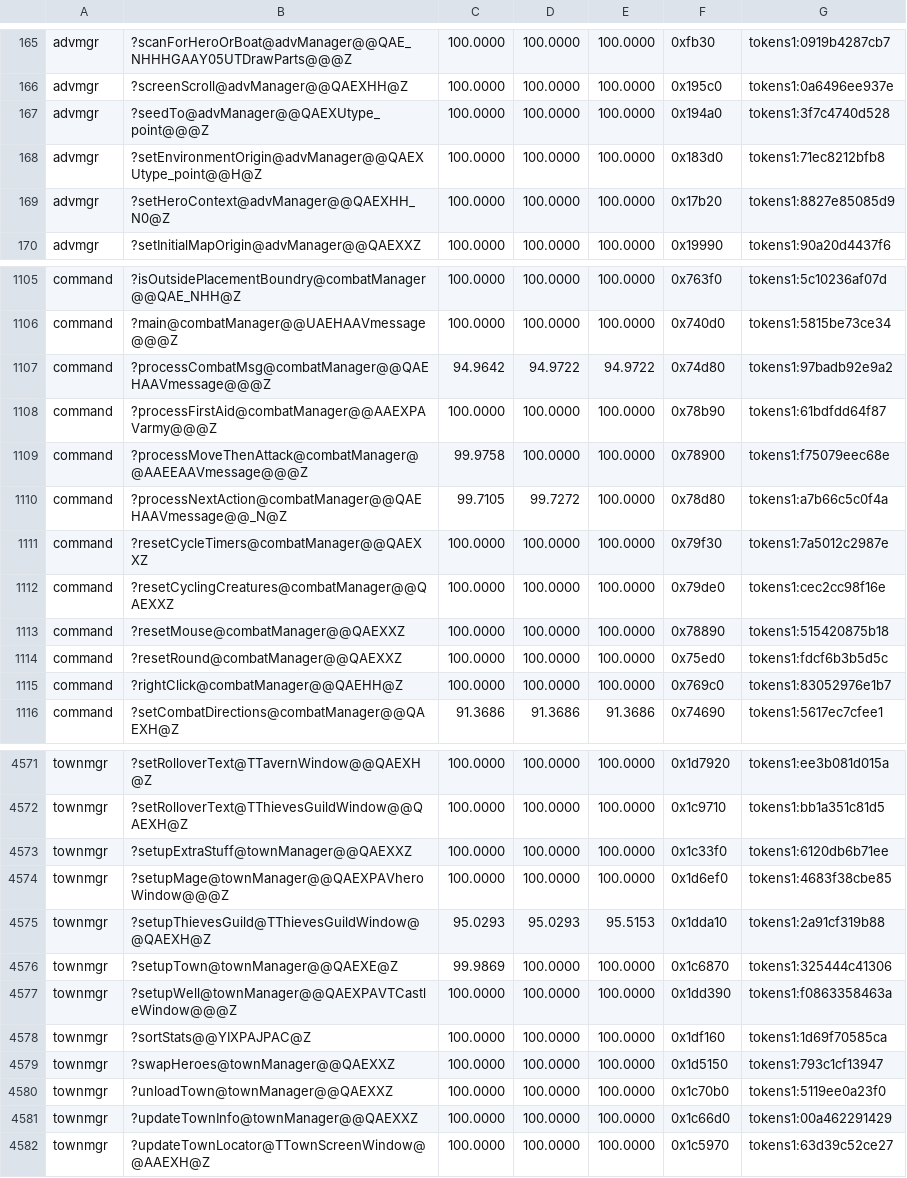
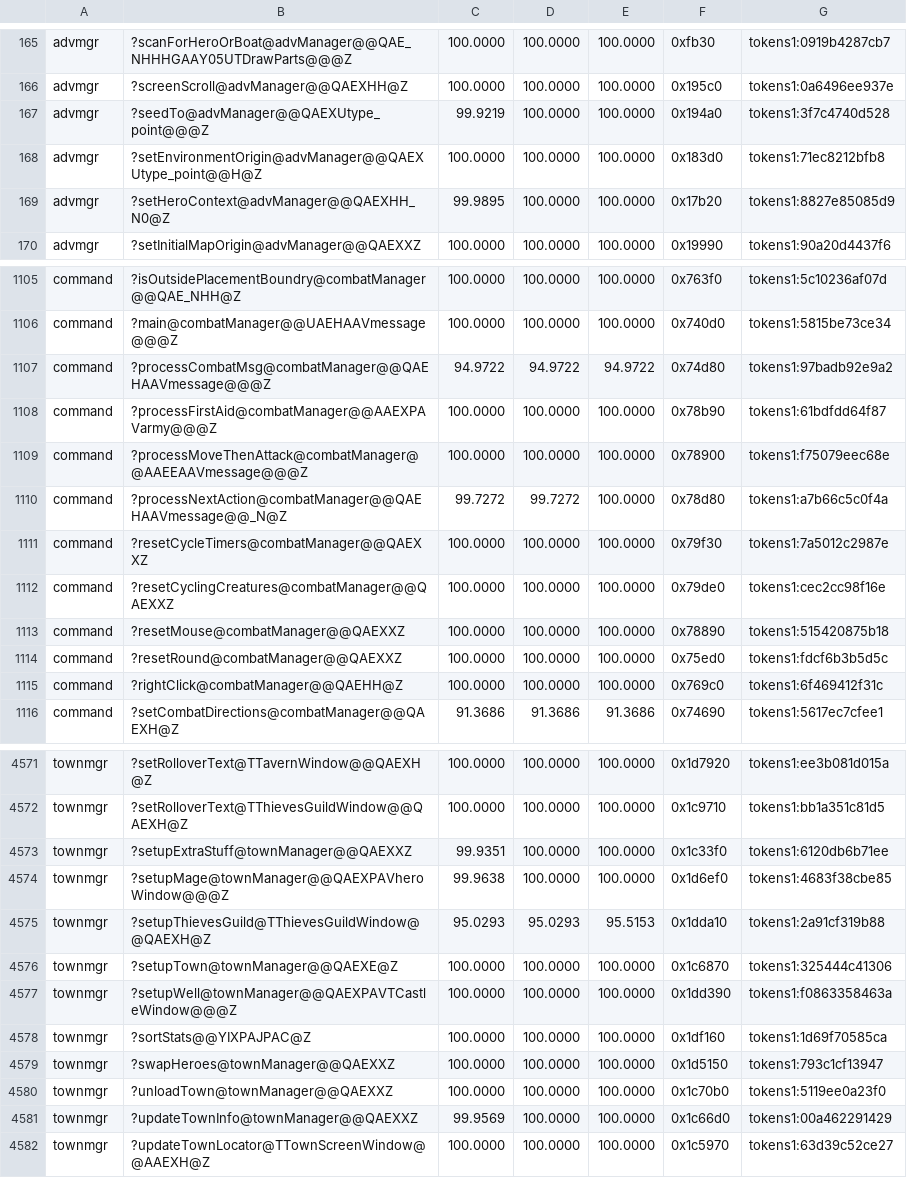
Before and after one commit to sushi-shi/homm3-decomp, a TSV file: config/match_baseline.tsv, drawn as a sheet; only a part is shown, gaps mark what is left out; the diff covers the shown part only.

```diff
--- a/config/match_baseline.tsv
+++ b/config/match_baseline.tsv
@@ -166,5 +166,5 @@ advmgr	?scanForHeroOrBoat@advManager@@QAE_NHHHGAAY05UTDrawParts@@@Z	100.0000	100
 advmgr	?screenScroll@advManager@@QAEXHH@Z	100.0000	100.0000	100.0000	0x195c0	tokens1:0a6496ee937e
-advmgr	?seedTo@advManager@@QAEXUtype_point@@@Z	100.0000	100.0000	100.0000	0x194a0	tokens1:3f7c4740d528
+advmgr	?seedTo@advManager@@QAEXUtype_point@@@Z	99.9219	100.0000	100.0000	0x194a0	tokens1:3f7c4740d528
 advmgr	?setEnvironmentOrigin@advManager@@QAEXUtype_point@@H@Z	100.0000	100.0000	100.0000	0x183d0	tokens1:71ec8212bfb8
-advmgr	?setHeroContext@advManager@@QAEXHH_N0@Z	100.0000	100.0000	100.0000	0x17b20	tokens1:8827e85085d9
+advmgr	?setHeroContext@advManager@@QAEXHH_N0@Z	99.9895	100.0000	100.0000	0x17b20	tokens1:8827e85085d9
 advmgr	?setInitialMapOrigin@advManager@@QAEXXZ	100.0000	100.0000	100.0000	0x19990	tokens1:90a20d4437f6
@@ -1106,6 +1106,6 @@ command	?isOutsidePlacementBoundry@combatManager@@QAE_NHH@Z	100.0000	100.0000	10
 command	?main@combatManager@@UAEHAAVmessage@@@Z	100.0000	100.0000	100.0000	0x740d0	tokens1:5815be73ce34
-command	?processCombatMsg@combatManager@@QAEHAAVmessage@@@Z	94.9642	94.9722	94.9722	0x74d80	tokens1:97badb92e9a2
+command	?processCombatMsg@combatManager@@QAEHAAVmessage@@@Z	94.9722	94.9722	94.9722	0x74d80	tokens1:97badb92e9a2
 command	?processFirstAid@combatManager@@AAEXPAVarmy@@@Z	100.0000	100.0000	100.0000	0x78b90	tokens1:61bdfdd64f87
-command	?processMoveThenAttack@combatManager@@AAEEAAVmessage@@@Z	99.9758	100.0000	100.0000	0x78900	tokens1:f75079eec68e
-command	?processNextAction@combatManager@@QAEHAAVmessage@@_N@Z	99.7105	99.7272	100.0000	0x78d80	tokens1:a7b66c5c0f4a
+command	?processMoveThenAttack@combatManager@@AAEEAAVmessage@@@Z	100.0000	100.0000	100.0000	0x78900	tokens1:f75079eec68e
+command	?processNextAction@combatManager@@QAEHAAVmessage@@_N@Z	99.7272	99.7272	100.0000	0x78d80	tokens1:a7b66c5c0f4a
 command	?resetCycleTimers@combatManager@@QAEXXZ	100.0000	100.0000	100.0000	0x79f30	tokens1:7a5012c2987e
@@ -1114,3 +1114,3 @@ command	?resetMouse@combatManager@@QAEXXZ	100.0000	100.0000	100.0000	0x78890	tok
 command	?resetRound@combatManager@@QAEXXZ	100.0000	100.0000	100.0000	0x75ed0	tokens1:fdcf6b3b5d5c
-command	?rightClick@combatManager@@QAEHH@Z	100.0000	100.0000	100.0000	0x769c0	tokens1:83052976e1b7
+command	?rightClick@combatManager@@QAEHH@Z	100.0000	100.0000	100.0000	0x769c0	tokens1:6f469412f31c
 command	?setCombatDirections@combatManager@@QAEXH@Z	91.3686	91.3686	91.3686	0x74690	tokens1:5617ec7cfee1
@@ -4572,6 +4572,6 @@ townmgr	?setRolloverText@TTavernWindow@@QAEXH@Z	100.0000	100.0000	100.0000	0x1d7
 townmgr	?setRolloverText@TThievesGuildWindow@@QAEXH@Z	100.0000	100.0000	100.0000	0x1c9710	tokens1:bb1a351c81d5
-townmgr	?setupExtraStuff@townManager@@QAEXXZ	100.0000	100.0000	100.0000	0x1c33f0	tokens1:6120db6b71ee
-townmgr	?setupMage@townManager@@QAEXPAVheroWindow@@@Z	100.0000	100.0000	100.0000	0x1d6ef0	tokens1:4683f38cbe85
+townmgr	?setupExtraStuff@townManager@@QAEXXZ	99.9351	100.0000	100.0000	0x1c33f0	tokens1:6120db6b71ee
+townmgr	?setupMage@townManager@@QAEXPAVheroWindow@@@Z	99.9638	100.0000	100.0000	0x1d6ef0	tokens1:4683f38cbe85
 townmgr	?setupThievesGuild@TThievesGuildWindow@@QAEXH@Z	95.0293	95.0293	95.5153	0x1dda10	tokens1:2a91cf319b88
-townmgr	?setupTown@townManager@@QAEXE@Z	99.9869	100.0000	100.0000	0x1c6870	tokens1:325444c41306
+townmgr	?setupTown@townManager@@QAEXE@Z	100.0000	100.0000	100.0000	0x1c6870	tokens1:325444c41306
 townmgr	?setupWell@townManager@@QAEXPAVTCastleWindow@@@Z	100.0000	100.0000	100.0000	0x1dd390	tokens1:f0863358463a
@@ -4580,3 +4580,3 @@ townmgr	?swapHeroes@townManager@@QAEXXZ	100.0000	100.0000	100.0000	0x1d5150	toke
 townmgr	?unloadTown@townManager@@QAEXXZ	100.0000	100.0000	100.0000	0x1c70b0	tokens1:5119ee0a23f0
-townmgr	?updateTownInfo@townManager@@QAEXXZ	100.0000	100.0000	100.0000	0x1c66d0	tokens1:00a462291429
+townmgr	?updateTownInfo@townManager@@QAEXXZ	99.9569	100.0000	100.0000	0x1c66d0	tokens1:00a462291429
 townmgr	?updateTownLocator@TTownScreenWindow@@AAEXH@Z	100.0000	100.0000	100.0000	0x1c5970	tokens1:63d39c52ce27
```
Also changed, not shown: 93 edited cells elsewhere in this file, 6 other files.
